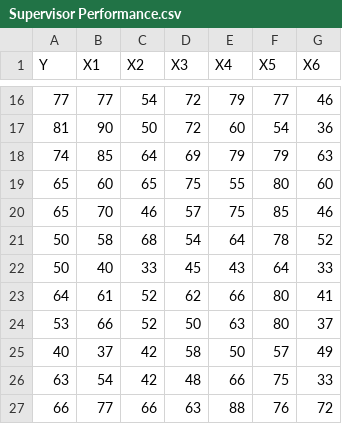
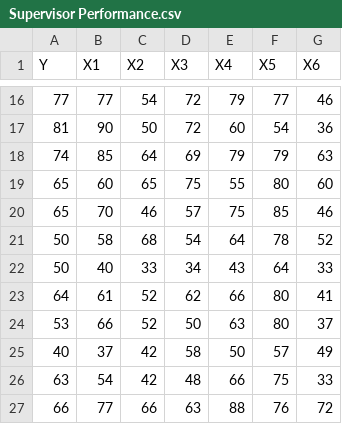
Before and after one commit to Fhar1st/STA1231_Anreg_P2, a CSV file: Minggu 8/Supervisor Performance.csv, drawn as a sheet; only a part is shown, gaps mark what is left out.

Commit message:
Update Supervisor Performance.csv

```diff
--- a/Minggu 8/Supervisor Performance.csv
+++ b/Minggu 8/Supervisor Performance.csv
@@ -21,3 +21,3 @@ Y,X1,X2,X3,X4,X5,X6
 50,58,68,54,64,78,52
-50,40,33,45,43,64,33
+50,40,33,34,43,64,33
 64,61,52,62,66,80,41
```
